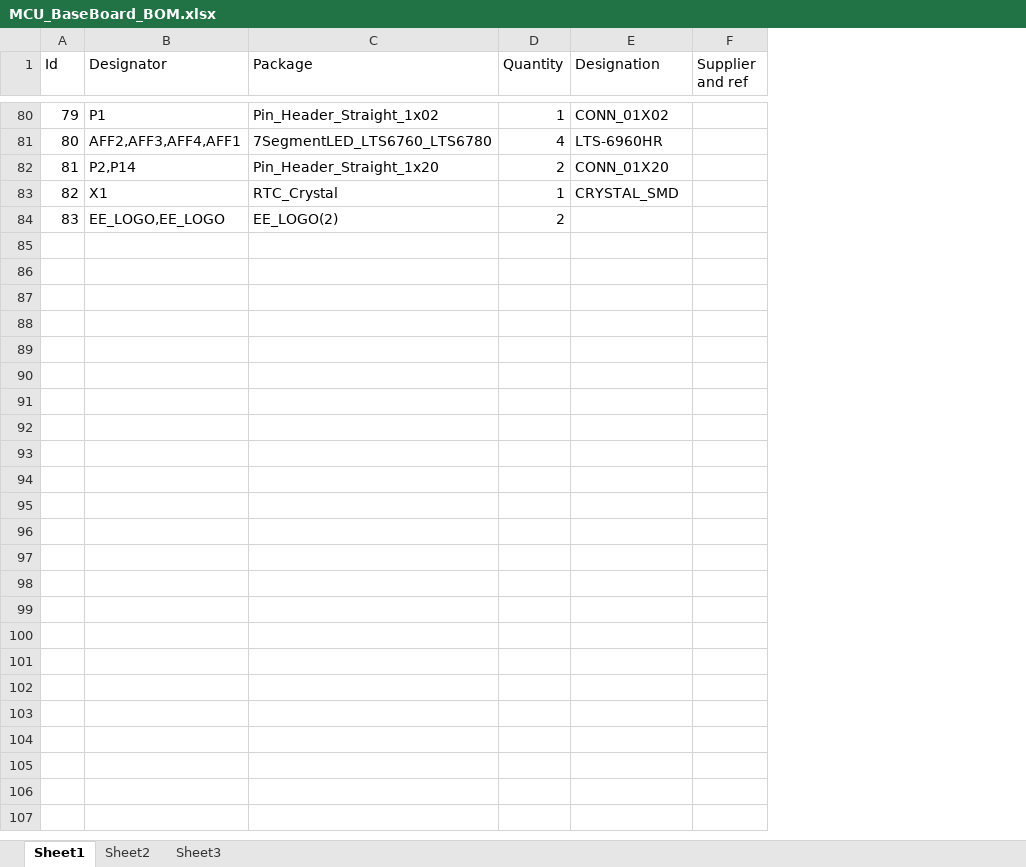
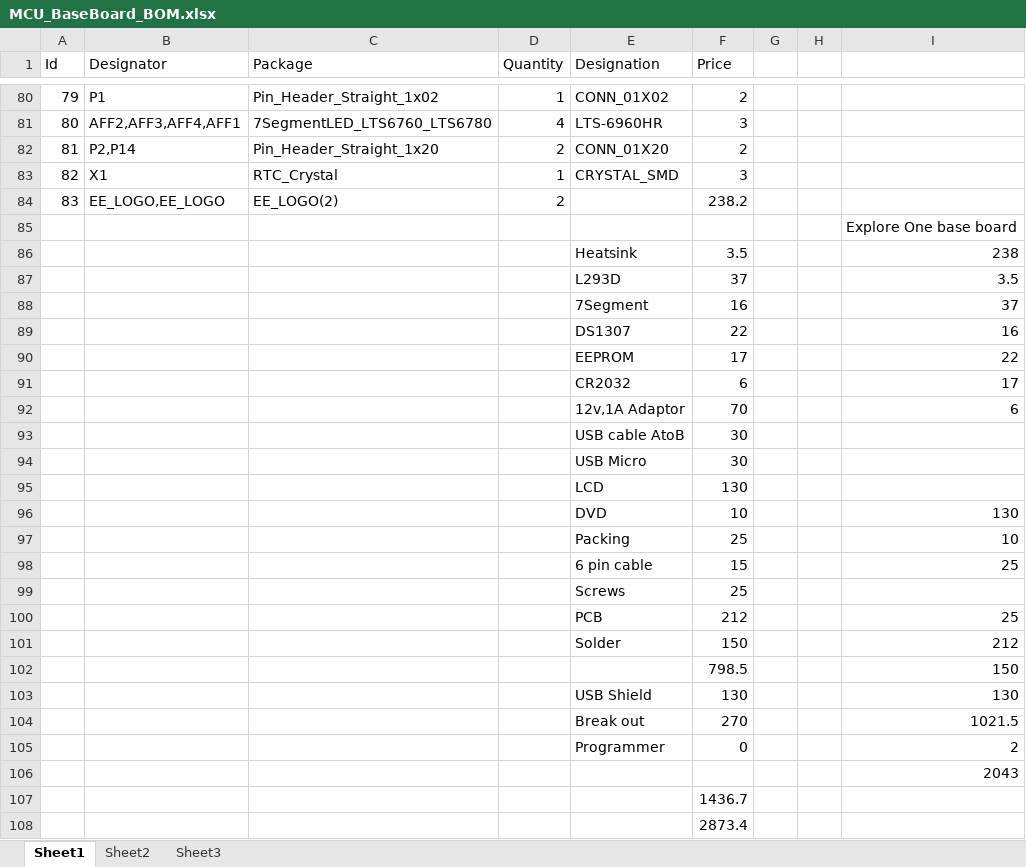
Before and after one commit to ExploreEmbedded/MCUs-Base-Board-DVB-15001, an Excel workbook: Hardware/MCU_BaseBoard_BOM.xlsx, sheet Sheet1, drawn as a sheet; only a part is shown, gaps mark what is left out; values as stored, in another font and other column widths than the file's, no borders; removed rows and columns are numbered as before the commit, all else as after; the diff names each change by its address in the sheet, - before the commit and + after, or states it on an @@ line.

```diff
--- a/Hardware/MCU_BaseBoard_BOM.xlsx (sheet Sheet1)
+++ b/Hardware/MCU_BaseBoard_BOM.xlsx (sheet Sheet1)
-column F (Supplier and ref), empty
+column F (Price), rows 80-84: 2 | 3 | 2 | 3 | 238.2
+column G, empty
+column H, empty
+column I, empty
+row 85:  |  |  |  |  |  |  |  | Explore One base board
+row 86:  |  |  |  | Heatsink | 3.5 |  |  | 238
+row 87:  |  |  |  | L293D | 37 |  |  | 3.5
+row 88:  |  |  |  | 7Segment | 16 |  |  | 37
+row 89:  |  |  |  | DS1307 | 22 |  |  | 16
+row 90:  |  |  |  | EEPROM | 17 |  |  | 22
+row 91:  |  |  |  | CR2032 | 6 |  |  | 17
+row 92:  |  |  |  | 12v,1A Adaptor | 70 |  |  | 6
+row 93:  |  |  |  | USB cable AtoB | 30
+row 94:  |  |  |  | USB Micro | 30
+row 95:  |  |  |  | LCD | 130
+row 96:  |  |  |  | DVD | 10 |  |  | 130
+row 97:  |  |  |  | Packing | 25 |  |  | 10
+row 98:  |  |  |  | 6 pin cable | 15 |  |  | 25
+row 99:  |  |  |  | Screws | 25
+row 100:  |  |  |  | PCB | 212 |  |  | 25
+row 101:  |  |  |  | Solder | 150 |  |  | 212
+row 102:  |  |  |  |  | 798.5 |  |  | 150
+row 103:  |  |  |  | USB Shield | 130 |  |  | 130
+row 104:  |  |  |  | Break out | 270 |  |  | 1021.5
+row 105:  |  |  |  | Programmer | 0 |  |  | 2
+row 106:  |  |  |  |  |  |  |  | 2043
+row 107:  |  |  |  |  | 1436.7
+row 108:  |  |  |  |  | 2873.4
```
Also changed, not shown: 12 other files.
